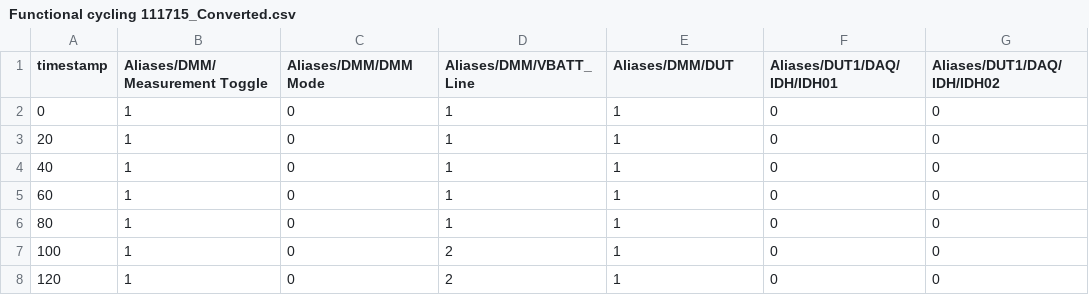
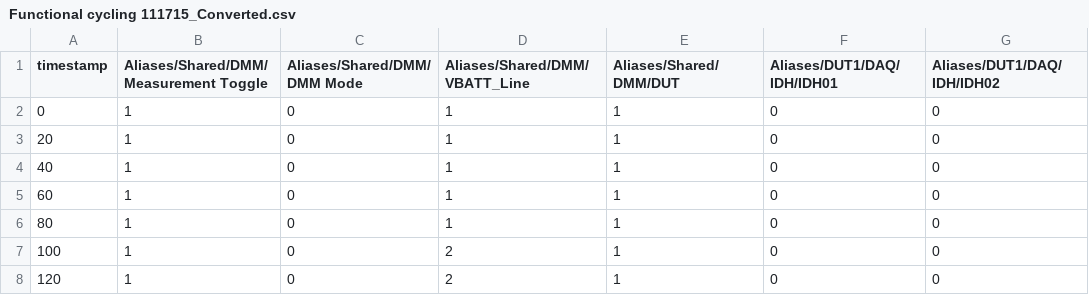
Before and after one commit to NIVeriStandAdd-Ons/TestStand-Examples-for-HIL, a CSV file: Continuous Monitoring Tester/TestStand Sequences/Functional cycling 111715_Converted.csv, drawn as a sheet; only a part is shown; the diff names each change by its address in the sheet, - before the commit and + after, or states it on an @@ line.

Commit message:
Updating to have a shared folder.

```diff
--- a/Continuous Monitoring Tester/TestStand Sequences/Functional cycling 111715_Converted.csv
+++ b/Continuous Monitoring Tester/TestStand Sequences/Functional cycling 111715_Converted.csv
-B1: Aliases/DMM/Measurement Toggle
+B1: Aliases/Shared/DMM/Measurement Toggle
-C1: Aliases/DMM/DMM Mode
+C1: Aliases/Shared/DMM/DMM Mode
-D1: Aliases/DMM/VBATT_Line
+D1: Aliases/Shared/DMM/VBATT_Line
-E1: Aliases/DMM/DUT
+E1: Aliases/Shared/DMM/DUT
```
Also changed, not shown: 38 other files.
